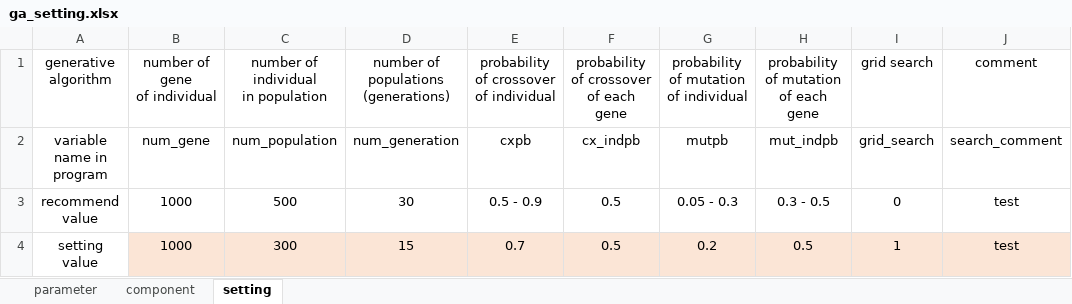
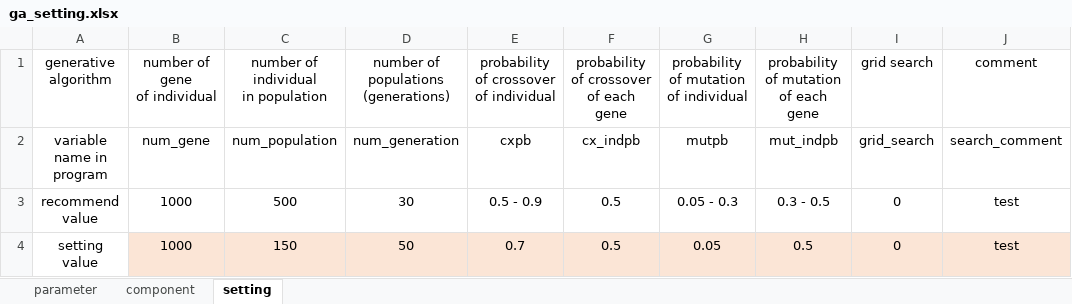
Before and after one commit to hori1537/generative-algorithms, an Excel workbook: ga_setting.xlsx, sheet setting, drawn as a sheet; values as stored, in another font and other column widths than the file's, no borders; the diff names each change by its address in the sheet, - before the commit and + after, or states it on an @@ line.

```diff
--- a/ga_setting.xlsx (sheet setting)
+++ b/ga_setting.xlsx (sheet setting)
-C4: 300
+C4: 150
-D4: 15
+D4: 50
-G4: 0.2
+G4: 0.05
-I4: 1
+I4: 0
```
Also changed, not shown: sheet component, sheet parameter.
